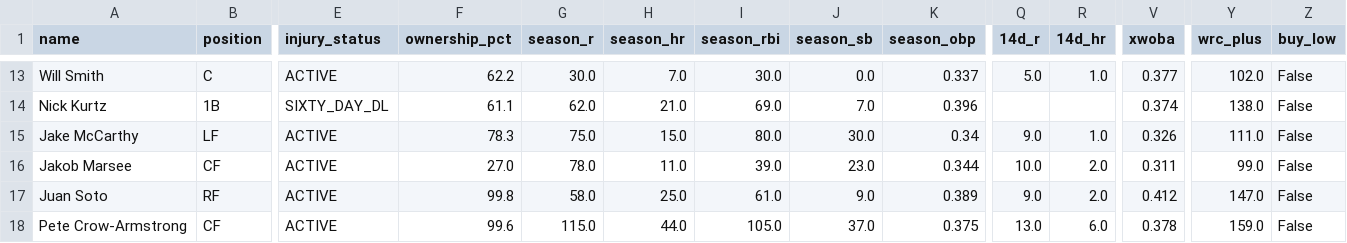
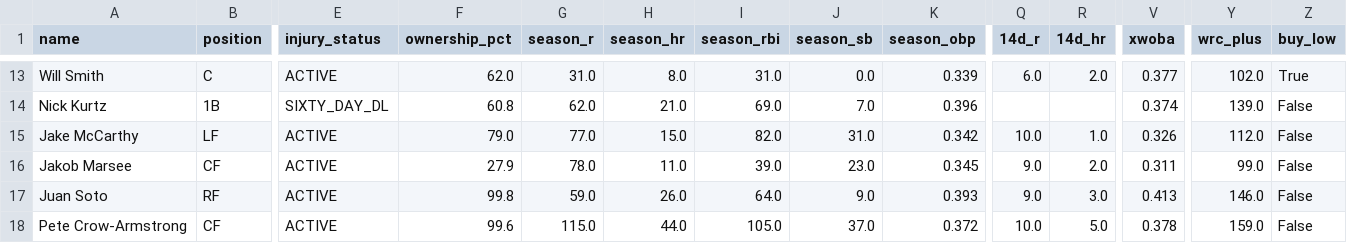
Before and after one commit to nickguarriello/pitch-slap, a CSV file: docs/data/roster.csv, drawn as a sheet; only a part is shown, gaps mark what is left out; the diff covers the shown part only; the diff names each change by its address in the sheet, - before the commit and + after, or states it on an @@ line.

```diff
--- a/docs/data/roster.csv
+++ b/docs/data/roster.csv
-F13 (ownership_pct): 62.2
+F13 (ownership_pct): 62.0
-G13 (season_r): 30.0
+G13 (season_r): 31.0
-H13 (season_hr): 7.0
+H13 (season_hr): 8.0
-I13 (season_rbi): 30.0
+I13 (season_rbi): 31.0
-K13 (season_obp): 0.337
+K13 (season_obp): 0.339
-Q13 (14d_r): 5.0
+Q13 (14d_r): 6.0
-R13 (14d_hr): 1.0
+R13 (14d_hr): 2.0
-Z13 (buy_low): False
+Z13 (buy_low): True
-F14 (ownership_pct): 61.1
+F14 (ownership_pct): 60.8
-Y14 (wrc_plus): 138.0
+Y14 (wrc_plus): 139.0
-F15 (ownership_pct): 78.3
+F15 (ownership_pct): 79.0
-G15 (season_r): 75.0
+G15 (season_r): 77.0
-I15 (season_rbi): 80.0
+I15 (season_rbi): 82.0
-J15 (season_sb): 30.0
+J15 (season_sb): 31.0
-K15 (season_obp): 0.34
+K15 (season_obp): 0.342
-Q15 (14d_r): 9.0
+Q15 (14d_r): 10.0
-Y15 (wrc_plus): 111.0
+Y15 (wrc_plus): 112.0
-F16 (ownership_pct): 27.0
+F16 (ownership_pct): 27.9
-K16 (season_obp): 0.344
+K16 (season_obp): 0.345
-Q16 (14d_r): 10.0
+Q16 (14d_r): 9.0
-G17 (season_r): 58.0
+G17 (season_r): 59.0
-H17 (season_hr): 25.0
+H17 (season_hr): 26.0
-I17 (season_rbi): 61.0
+I17 (season_rbi): 64.0
-K17 (season_obp): 0.389
+K17 (season_obp): 0.393
-R17 (14d_hr): 2.0
+R17 (14d_hr): 3.0
-V17 (xwoba): 0.412
+V17 (xwoba): 0.413
-Y17 (wrc_plus): 147.0
+Y17 (wrc_plus): 146.0
-K18 (season_obp): 0.375
+K18 (season_obp): 0.372
-Q18 (14d_r): 13.0
+Q18 (14d_r): 10.0
-R18 (14d_hr): 6.0
+R18 (14d_hr): 5.0
```
Also changed, not shown: 147 edited cells elsewhere in this file, docs/data/matchup.csv, docs/data/waivers.csv, 10 other files.
